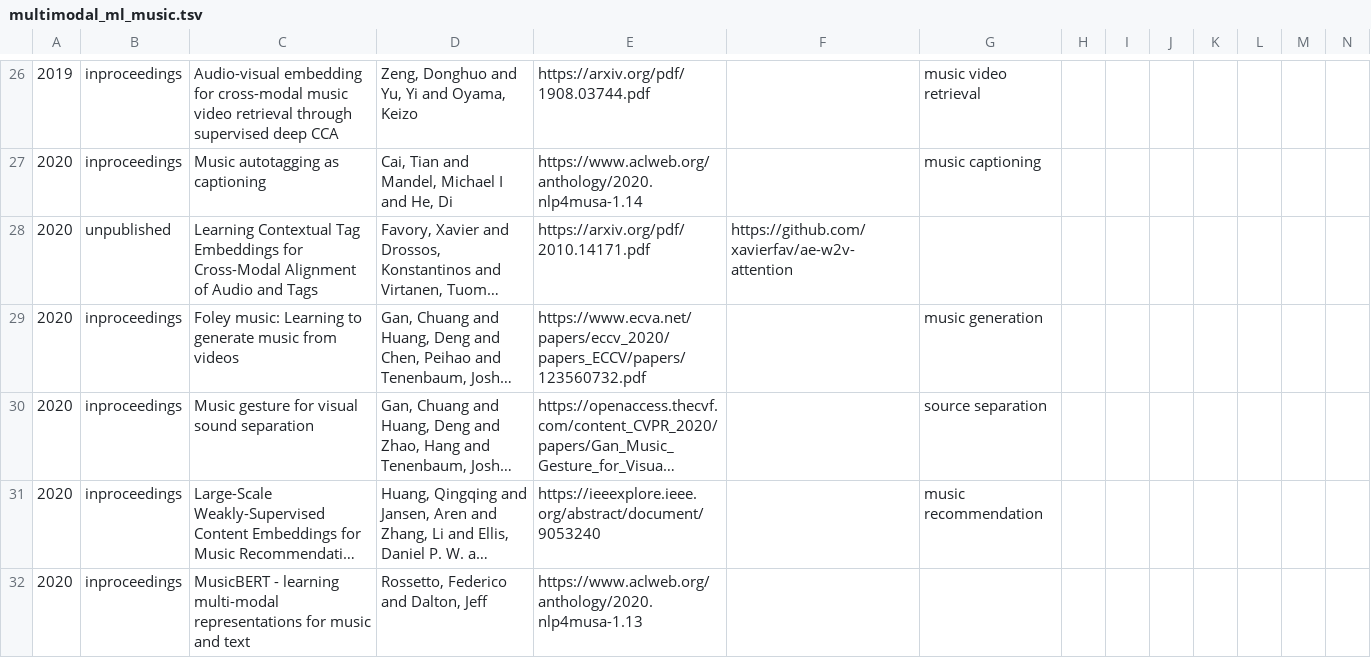
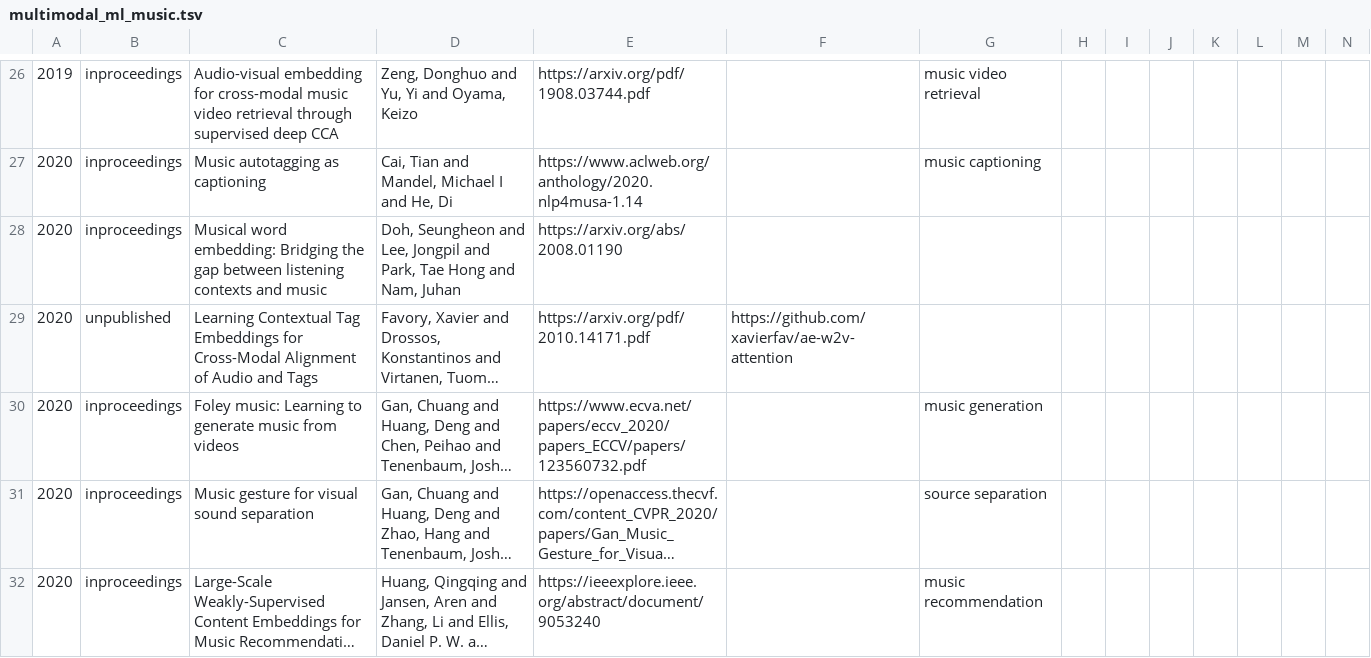
Before and after one commit to ilaria-manco/multimodal-ml-music, a TSV file: multimodal_ml_music.tsv, drawn as a sheet; only a part is shown, gaps mark what is left out; the shorter side is filled out with more unchanged rows; long unchanged cells end in …; rows hold the shown columns only; the diff covers the shown part only; the diff names each change by its address in the sheet, - before the commit and + after, or states it on an @@ line.

```diff
--- a/multimodal_ml_music.tsv
+++ b/multimodal_ml_music.tsv
+row 28: 2020 | inproceedings | Musical word embedding: Bridging the gap between listening contexts and music | Doh, Seungheon and Lee, Jongpil and Park, Tae Hong and Nam, Juhan | https://arxiv.org/abs/2008.01190
```
Also changed, not shown: 4 added rows elsewhere in this file, 8 other files.
